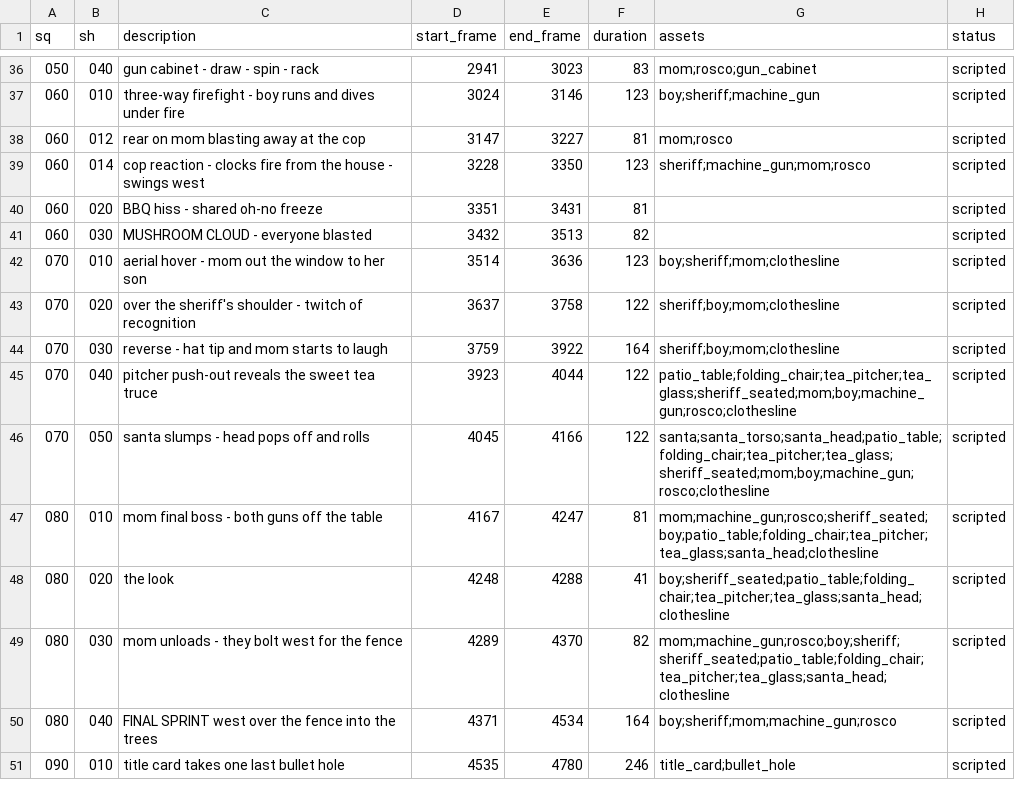
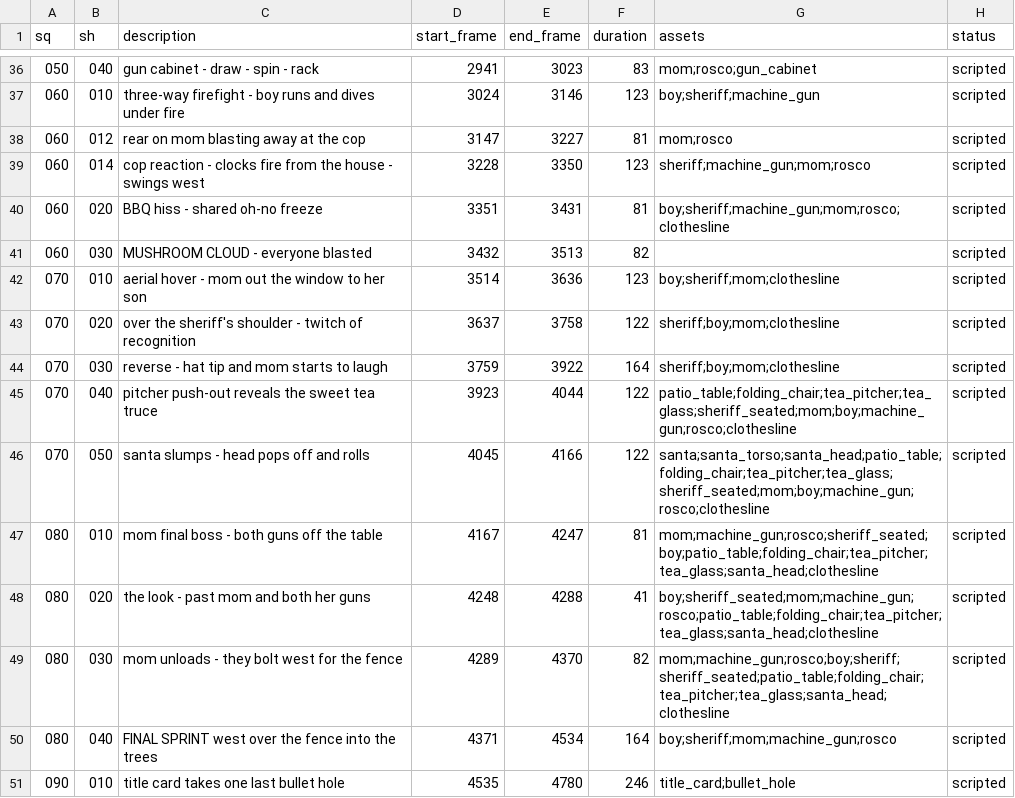
Before and after one commit to ICarpenter/redwood_video, a CSV file: docs/shotlist.csv, drawn as a sheet; only a part is shown, gaps mark what is left out.

```diff
--- a/docs/shotlist.csv
+++ b/docs/shotlist.csv
@@ -39,3 +39,3 @@ sq,sh,description,start_frame,end_frame,duration,assets,status
 060,014,cop reaction - clocks fire from the house - swings west,3228,3350,123,sheriff;machine_gun;mom;rosco,scripted
-060,020,BBQ hiss - shared oh-no freeze,3351,3431,81,,scripted
+060,020,BBQ hiss - shared oh-no freeze,3351,3431,81,boy;sheriff;machine_gun;mom;rosco;clothesline,scripted
 060,030,MUSHROOM CLOUD - everyone blasted,3432,3513,82,,scripted
@@ -47,3 +47,3 @@ sq,sh,description,start_frame,end_frame,duration,assets,status
 080,010,mom final boss - both guns off the table,4167,4247,81,mom;machine_gun;rosco;sheriff_seated;boy;patio_table;folding_chair;tea_pitcher;tea_glass;santa_head;clothesline,scripted
-080,020,the look,4248,4288,41,boy;sheriff_seated;patio_table;folding_chair;tea_pitcher;tea_glass;santa_head;clothesline,scripted
+080,020,the look - past mom and both her guns,4248,4288,41,boy;sheriff_seated;mom;machine_gun;rosco;patio_table;folding_chair;tea_pitcher;tea_glass;santa_head;clothesline,scripted
 080,030,mom unloads - they bolt west for the fence,4289,4370,82,mom;machine_gun;rosco;boy;sheriff;sheriff_seated;patio_table;folding_chair;tea_pitcher;tea_glass;santa_head;clothesline,scripted
```
Also changed, not shown: 2 other files.
